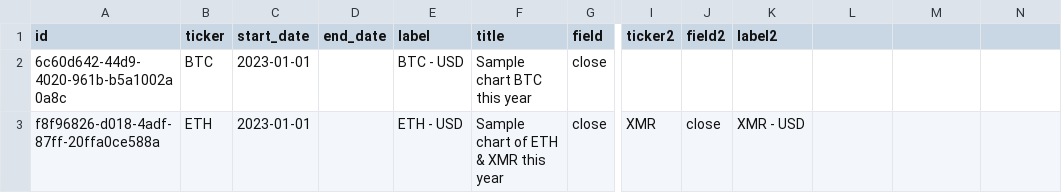
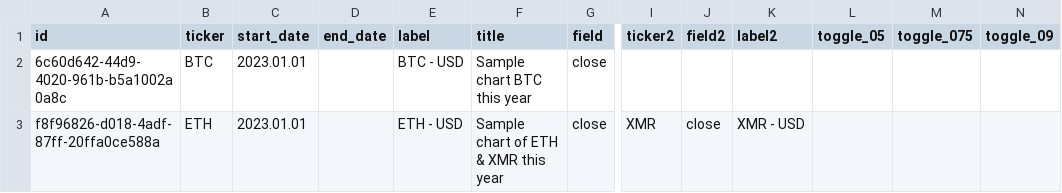
Before and after one commit to mamutuberalles/szakdoga_2023, a CSV file: crypto-gaze/db/csv/chart_model.CustomCharts.csv, drawn as a sheet; only a part is shown, gaps mark what is left out; the diff names each change by its address in the sheet, - before the commit and + after, or states it on an @@ line.

Commit message:
Cleared project Updated Simple chart preview to allow predictions

```diff
--- a/crypto-gaze/db/csv/chart_model.CustomCharts.csv
+++ b/crypto-gaze/db/csv/chart_model.CustomCharts.csv
-L1: (empty)
+L1: toggle_05
-M1: (empty)
+M1: toggle_075
-N1: (empty)
+N1: toggle_09
-C2:C3 (start_date): 2023-01-01
+C2:C3 (start_date): 2023.01.01
```
Also changed, not shown: 26 other files.
